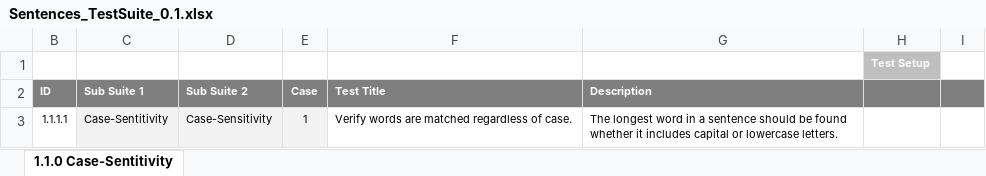
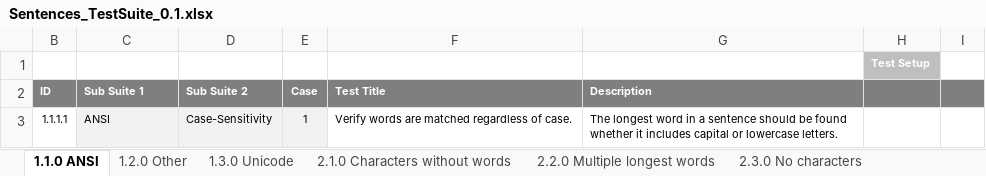
Before and after one commit to doenn/sentences, an Excel workbook: doc/Sentences_TestSuite_0.1.xlsx, sheet 1.1.0 ANSI, drawn as a sheet; only a part is shown; values as stored, in another font and other column widths than the file's, no borders; the diff names each change by its address in the sheet, - before the commit and + after, or states it on an @@ line.

```diff
--- a/doc/Sentences_TestSuite_0.1.xlsx (sheet 1.1.0 ANSI)
+++ b/doc/Sentences_TestSuite_0.1.xlsx (sheet 1.1.0 ANSI)
-sheet tab: 1.1.0 Case-Sentitivity
+sheet tab: 1.1.0 ANSI
+sheet tab: 1.2.0 Other
+sheet tab: 1.3.0 Unicode
+sheet tab: 2.1.0 Characters without words
+sheet tab: 2.2.0 Multiple longest words
+sheet tab: 2.3.0 No characters
-C3 (Sub Suite 1): Case-Sentitivity
+C3 (Sub Suite 1): ANSI
```
Also changed, not shown: other sheet tabs.
